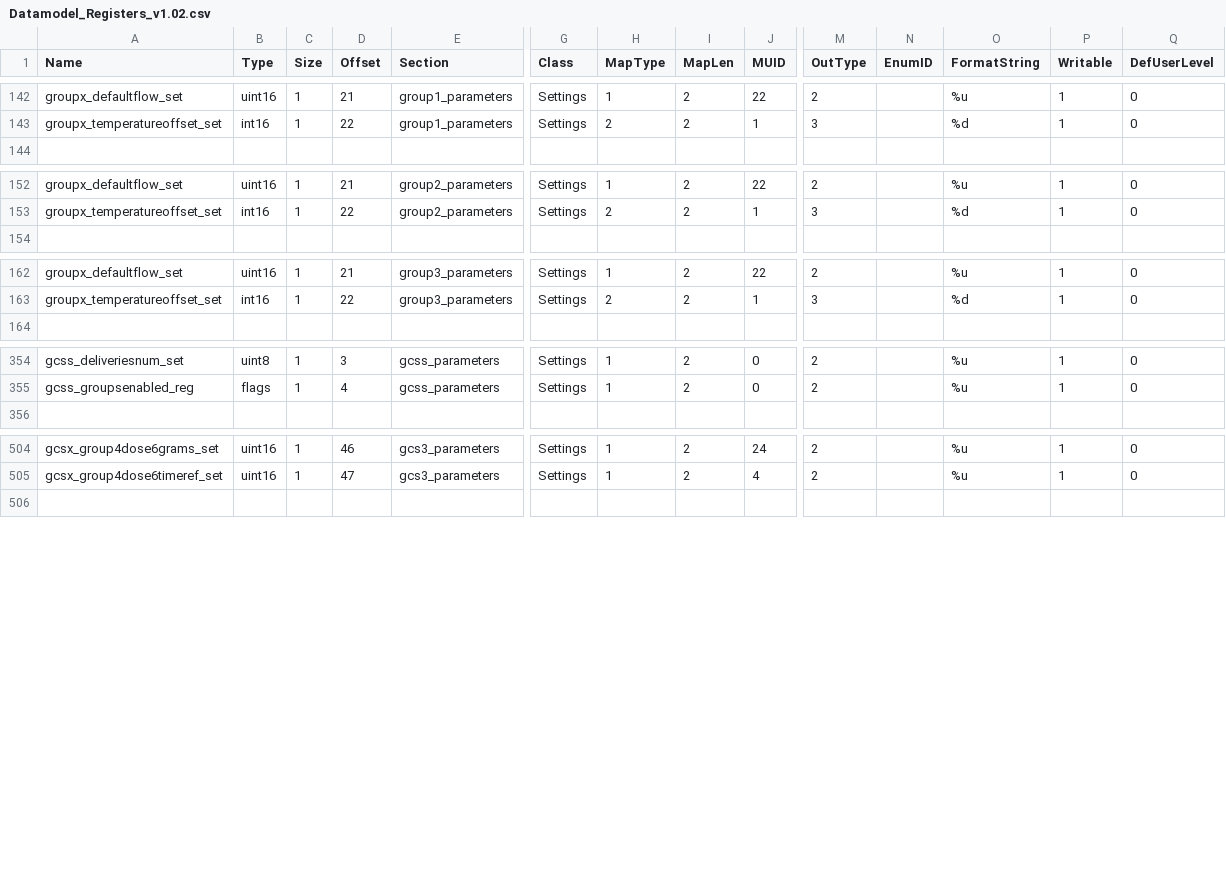
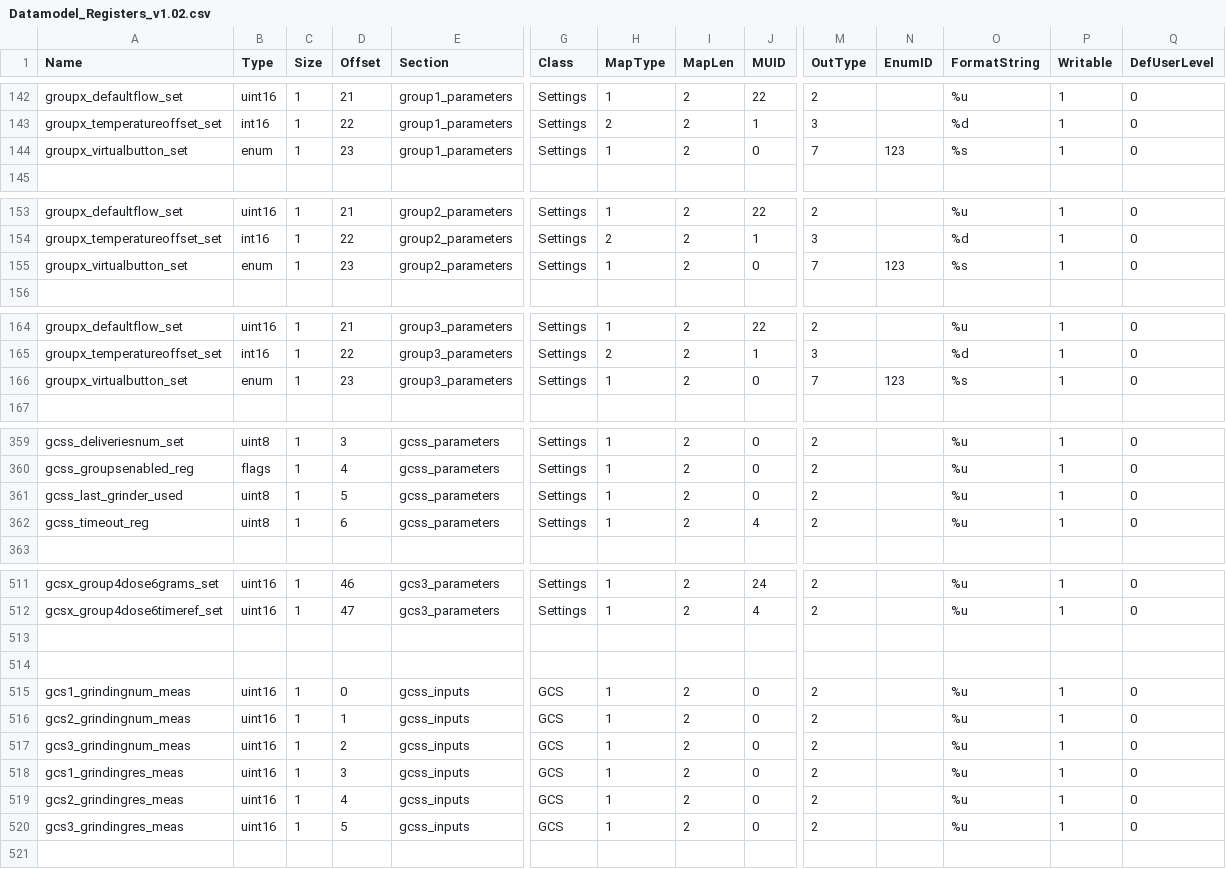
Before and after one commit to micarletti/ZeroPlus-ocs-xml, a CSV file: database/1.02/Datamodel_Registers_v1.02.csv, drawn as a sheet; only a part is shown, gaps mark what is left out; rows hold the shown columns only; the diff covers the shown part only; the diff names each change by its address in the sheet, - before the commit and + after, or states it on an @@ line.

Commit message:
Update datamodel to v1.02

```diff
--- a/database/1.02/Datamodel_Registers_v1.02.csv
+++ b/database/1.02/Datamodel_Registers_v1.02.csv
+row 144: groupx_virtualbutton_set | enum | 1 | 23 | group1_parameters | Settings | 1 | 2 | 0 | 7 | 123 | %s | 1 | 0
+row 155: groupx_virtualbutton_set | enum | 1 | 23 | group2_parameters | Settings | 1 | 2 | 0 | 7 | 123 | %s | 1 | 0
+row 166: groupx_virtualbutton_set | enum | 1 | 23 | group3_parameters | Settings | 1 | 2 | 0 | 7 | 123 | %s | 1 | 0
+row 361: gcss_last_grinder_used | uint8 | 1 | 5 | gcss_parameters | Settings | 1 | 2 | 0 | 2 |  | %u | 1 | 0
+row 362: gcss_timeout_reg | uint8 | 1 | 6 | gcss_parameters | Settings | 1 | 2 | 4 | 2 |  | %u | 1 | 0
+row 513: (empty)
+row 514: (empty)
+row 515: gcs1_grindingnum_meas | uint16 | 1 | 0 | gcss_inputs | GCS | 1 | 2 | 0 | 2 |  | %u | 1 | 0
+row 516: gcs2_grindingnum_meas | uint16 | 1 | 1 | gcss_inputs | GCS | 1 | 2 | 0 | 2 |  | %u | 1 | 0
+row 517: gcs3_grindingnum_meas | uint16 | 1 | 2 | gcss_inputs | GCS | 1 | 2 | 0 | 2 |  | %u | 1 | 0
+row 518: gcs1_grindingres_meas | uint16 | 1 | 3 | gcss_inputs | GCS | 1 | 2 | 0 | 2 |  | %u | 1 | 0
+row 519: gcs2_grindingres_meas | uint16 | 1 | 4 | gcss_inputs | GCS | 1 | 2 | 0 | 2 |  | %u | 1 | 0
+row 520: gcs3_grindingres_meas | uint16 | 1 | 5 | gcss_inputs | GCS | 1 | 2 | 0 | 2 |  | %u | 1 | 0
```
Also changed, not shown: 2 added rows and 2 edited cells elsewhere in this file, database/1.02/Datamodel_Sections_v1.02.csv, 1 other file.
